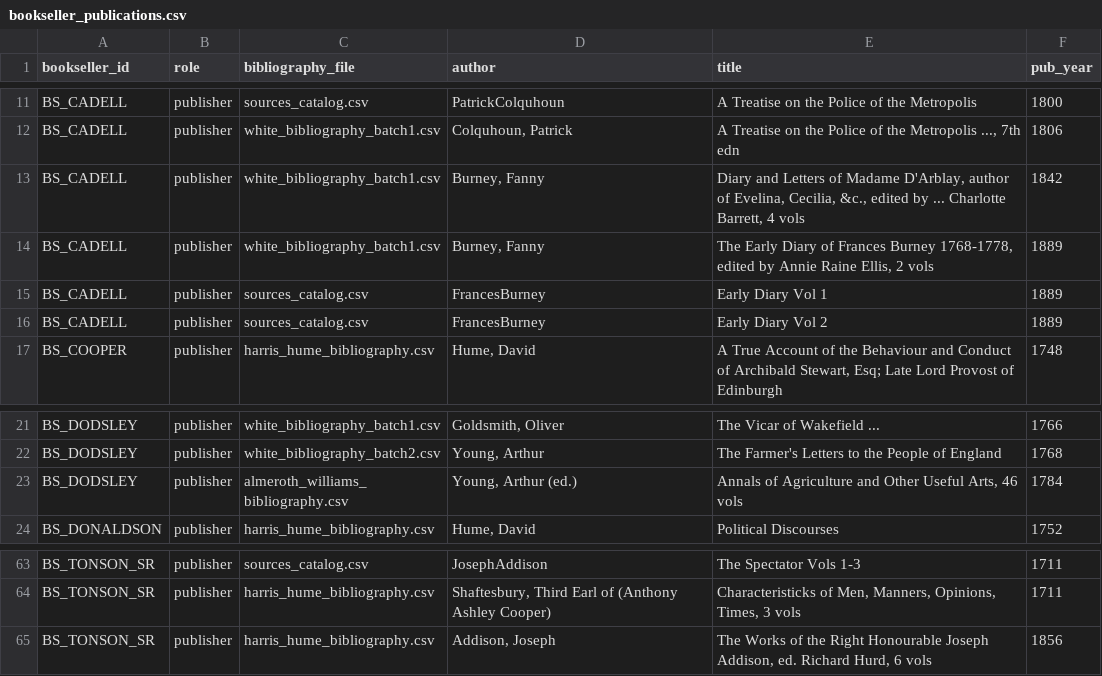
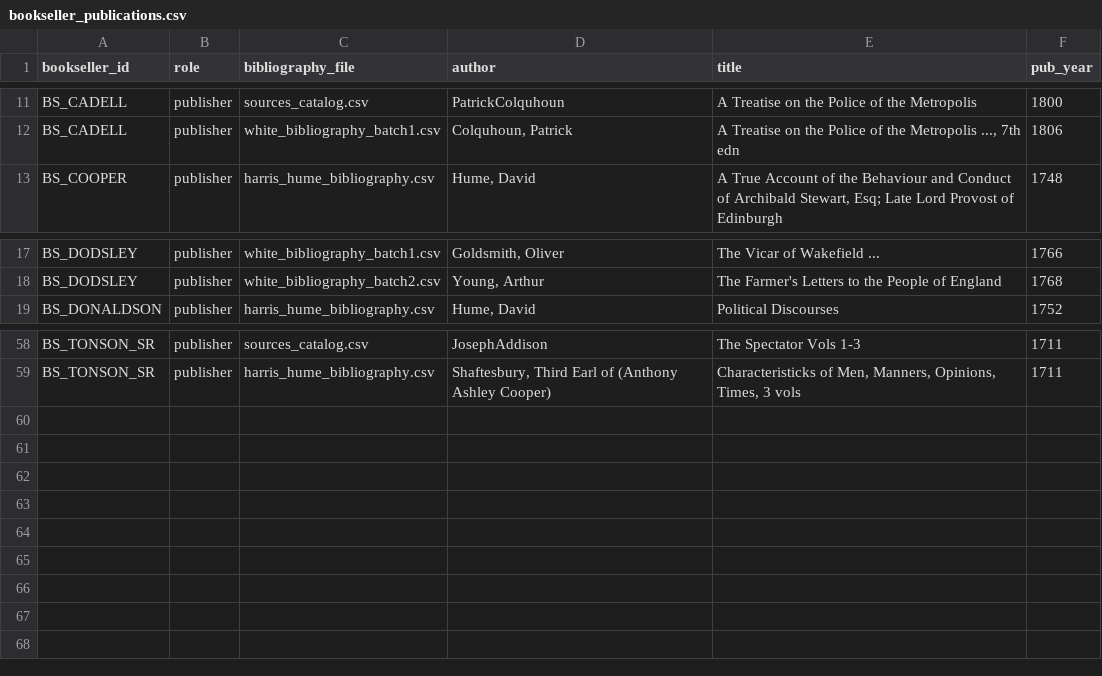
Before and after one commit to danwaterfield/DigHums, a CSV file: gazetteer/bookseller_publications.csv, drawn as a sheet; only a part is shown, gaps mark what is left out; the diff names each change by its address in the sheet, - before the commit and + after, or states it on an @@ line.

Commit message:
fix: scrollable sidebar, filter out posthumous publications from bookseller links

```diff
--- a/gazetteer/bookseller_publications.csv
+++ b/gazetteer/bookseller_publications.csv
-row 13: BS_CADELL | publisher | white_bibliography_batch1.csv | Burney, Fanny | Diary and Letters of Madame D'Arblay, author of Evelina, Cecilia, &c., edited by ... Charlotte Barrett, 4 vols | 1842
-row 14: BS_CADELL | publisher | white_bibliography_batch1.csv | Burney, Fanny | The Early Diary of Frances Burney 1768-1778, edited by Annie Raine Ellis, 2 vols | 1889
-row 15: BS_CADELL | publisher | sources_catalog.csv | FrancesBurney | Early Diary Vol 1 | 1889
-row 16: BS_CADELL | publisher | sources_catalog.csv | FrancesBurney | Early Diary Vol 2 | 1889
-row 23: BS_DODSLEY | publisher | almeroth_williams_bibliography.csv | Young, Arthur (ed.) | Annals of Agriculture and Other Useful Arts, 46 vols | 1784
-row 65: BS_TONSON_SR | publisher | harris_hume_bibliography.csv | Addison, Joseph | The Works of the Right Honourable Joseph Addison, ed. Richard Hurd, 6 vols | 1856
```
Also changed, not shown: 2 other files.
